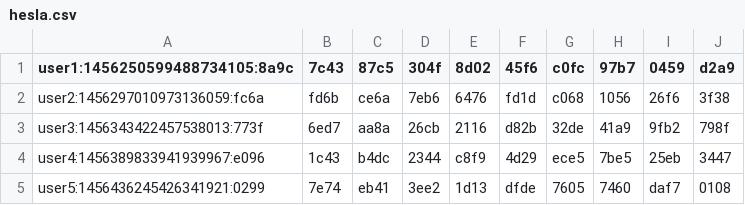
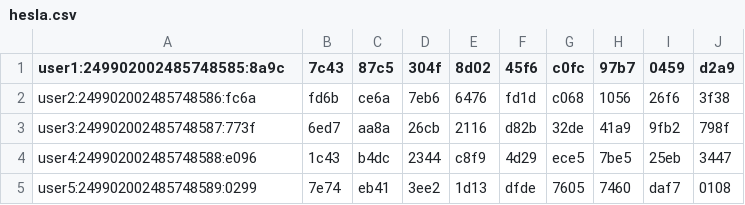
Before and after one commit to matejgerek/software-security-assignments, a CSV file: assignment_2/hesla.csv, drawn as a sheet.

```diff
--- a/assignment_2/hesla.csv
+++ b/assignment_2/hesla.csv
@@ -1,5 +1,5 @@
-user1:1456250599488734105:8a9c,7c43,87c5,304f,8d02,45f6,c0fc,97b7,0459,d2a9
-user2:1456297010973136059:fc6a,fd6b,ce6a,7eb6,6476,fd1d,c068,1056,26f6,3f38
-user3:1456343422457538013:773f,6ed7,aa8a,26cb,2116,d82b,32de,41a9,9fb2,798f
-user4:1456389833941939967:e096,1c43,b4dc,2344,c8f9,4d29,ece5,7be5,25eb,3447
-user5:1456436245426341921:0299,7e74,eb41,3ee2,1d13,dfde,7605,7460,daf7,0108
+user1:249902002485748585:8a9c,7c43,87c5,304f,8d02,45f6,c0fc,97b7,0459,d2a9
+user2:249902002485748586:fc6a,fd6b,ce6a,7eb6,6476,fd1d,c068,1056,26f6,3f38
+user3:249902002485748587:773f,6ed7,aa8a,26cb,2116,d82b,32de,41a9,9fb2,798f
+user4:249902002485748588:e096,1c43,b4dc,2344,c8f9,4d29,ece5,7be5,25eb,3447
+user5:249902002485748589:0299,7e74,eb41,3ee2,1d13,dfde,7605,7460,daf7,0108
```
Also changed, not shown: 2 other files.
